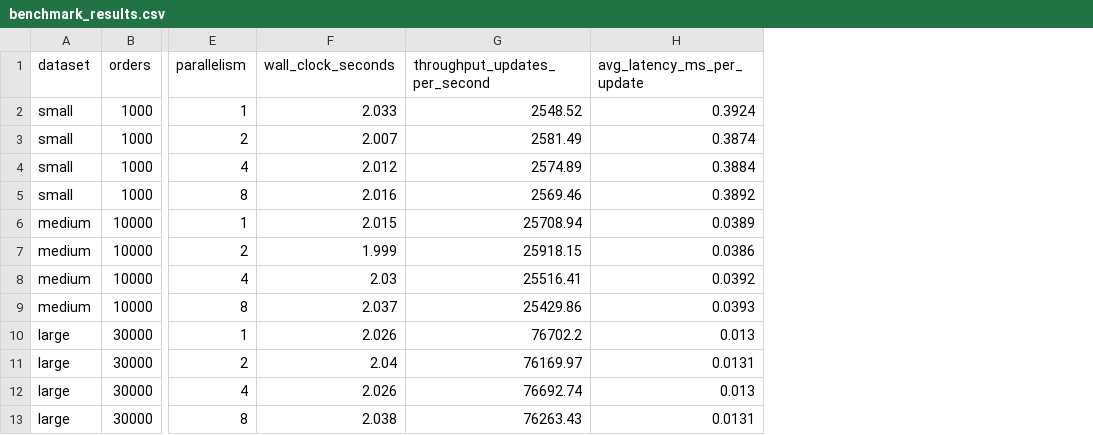
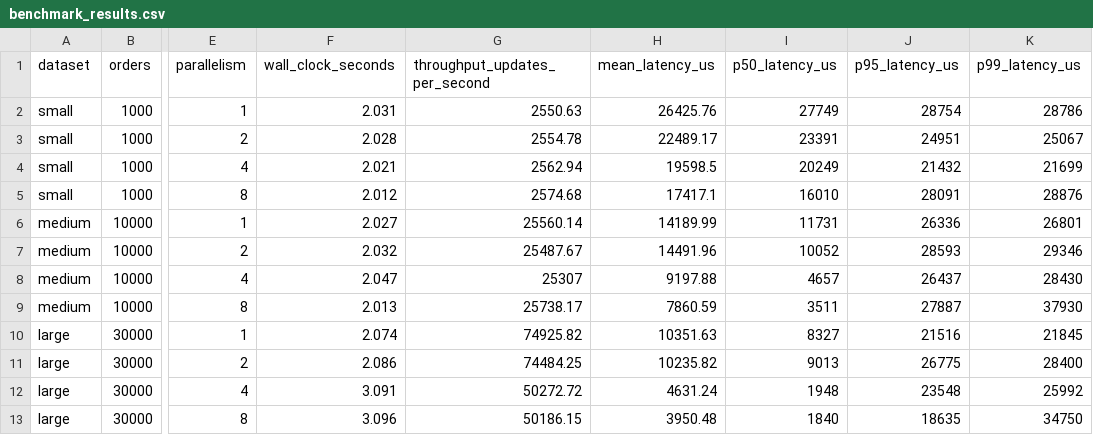
Before and after one commit to silverpioup/Self-Project, a CSV file: results/benchmark_results.csv, drawn as a sheet; only a part is shown, gaps mark what is left out; removed rows and columns are numbered as before the commit, all else as after; the diff names each change by its address in the sheet, - before the commit and + after, or states it on an @@ line.

Commit message:
Complete parallel Flink Q3 project and final report

```diff
--- a/results/benchmark_results.csv
+++ b/results/benchmark_results.csv
-column H (avg_latency_ms_per_update), rows 2-13: 0.3924 | 0.3874 | 0.3884 | 0.3892 | 0.0389 | 0.0386 | 0.0392 | 0.0393 | 0.013 | 0.0131 | 0.013 | 0.0131
+column H (mean_latency_us), rows 2-13: 26425.76 | 22489.17 | 19598.5 | 17417.1 | 14189.99 | 14491.96 | 9197.88 | 7860.59 | 10351.63 | 10235.82 | 4631.24 | 3950.48
+column I (p50_latency_us), rows 2-13: 27749 | 23391 | 20249 | 16010 | 11731 | 10052 | 4657 | 3511 | 8327 | 9013 | 1948 | 1840
+column J (p95_latency_us), rows 2-13: 28754 | 24951 | 21432 | 28091 | 26336 | 28593 | 26437 | 27887 | 21516 | 26775 | 23548 | 18635
+column K (p99_latency_us), rows 2-13: 28786 | 25067 | 21699 | 28876 | 26801 | 29346 | 28430 | 37930 | 21845 | 28400 | 25992 | 34750
-F2 (wall_clock_seconds): 2.033
+F2 (wall_clock_seconds): 2.031
-G2 (throughput_updates_per_second): 2548.52
+G2 (throughput_updates_per_second): 2550.63
-F3 (wall_clock_seconds): 2.007
+F3 (wall_clock_seconds): 2.028
-G3 (throughput_updates_per_second): 2581.49
+G3 (throughput_updates_per_second): 2554.78
-F4 (wall_clock_seconds): 2.012
+F4 (wall_clock_seconds): 2.021
-G4 (throughput_updates_per_second): 2574.89
+G4 (throughput_updates_per_second): 2562.94
-F5 (wall_clock_seconds): 2.016
+F5 (wall_clock_seconds): 2.012
-G5 (throughput_updates_per_second): 2569.46
+G5 (throughput_updates_per_second): 2574.68
-F6 (wall_clock_seconds): 2.015
+F6 (wall_clock_seconds): 2.027
-G6 (throughput_updates_per_second): 25708.94
+G6 (throughput_updates_per_second): 25560.14
-F7 (wall_clock_seconds): 1.999
+F7 (wall_clock_seconds): 2.032
-G7 (throughput_updates_per_second): 25918.15
+G7 (throughput_updates_per_second): 25487.67
-F8 (wall_clock_seconds): 2.03
+F8 (wall_clock_seconds): 2.047
-G8 (throughput_updates_per_second): 25516.41
+G8 (throughput_updates_per_second): 25307
-F9 (wall_clock_seconds): 2.037
+F9 (wall_clock_seconds): 2.013
-G9 (throughput_updates_per_second): 25429.86
+G9 (throughput_updates_per_second): 25738.17
-F10 (wall_clock_seconds): 2.026
+F10 (wall_clock_seconds): 2.074
-G10 (throughput_updates_per_second): 76702.2
+G10 (throughput_updates_per_second): 74925.82
-F11 (wall_clock_seconds): 2.04
+F11 (wall_clock_seconds): 2.086
-G11 (throughput_updates_per_second): 76169.97
+G11 (throughput_updates_per_second): 74484.25
-F12 (wall_clock_seconds): 2.026
+F12 (wall_clock_seconds): 3.091
-G12 (throughput_updates_per_second): 76692.74
+G12 (throughput_updates_per_second): 50272.72
-F13 (wall_clock_seconds): 2.038
+F13 (wall_clock_seconds): 3.096
-G13 (throughput_updates_per_second): 76263.43
+G13 (throughput_updates_per_second): 50186.15
```
Also changed, not shown: 22 other files.
